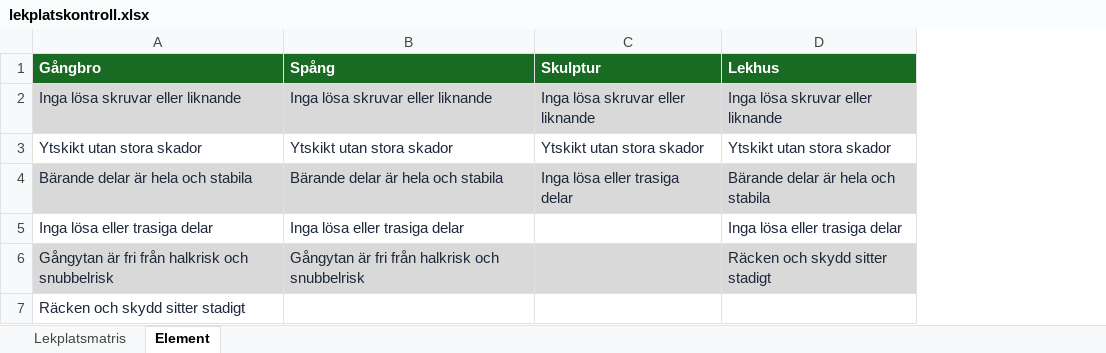
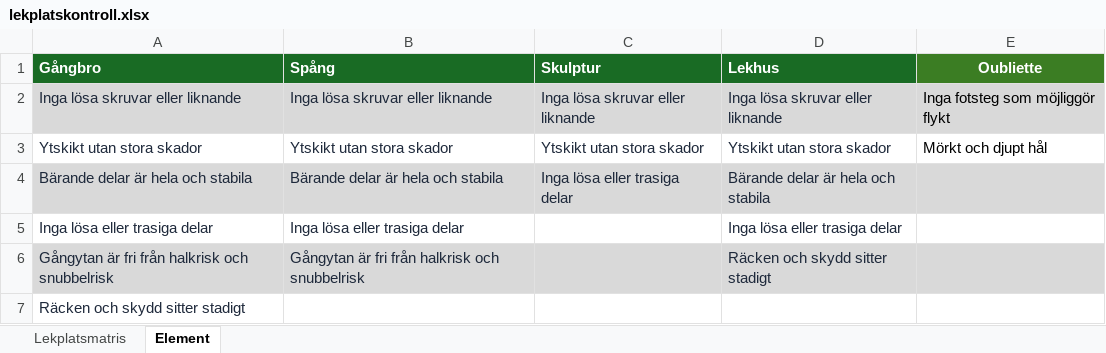
Before and after one commit to FarbrorMartin/lekplatskontroll, an Excel workbook: data/lekplatskontroll.xlsx, sheet Element, drawn as a sheet; values as stored, in another font and other column widths than the file's, no borders; the diff names each change by its address in the sheet, - before the commit and + after, or states it on an @@ line.

```diff
--- a/data/lekplatskontroll.xlsx (sheet Element)
+++ b/data/lekplatskontroll.xlsx (sheet Element)
+column E (Oubliette), rows 2-3: Inga fotsteg som möjliggör flykt | Mörkt och djupt hål
```
Also changed, not shown: sheet Lekplatsmatris.
